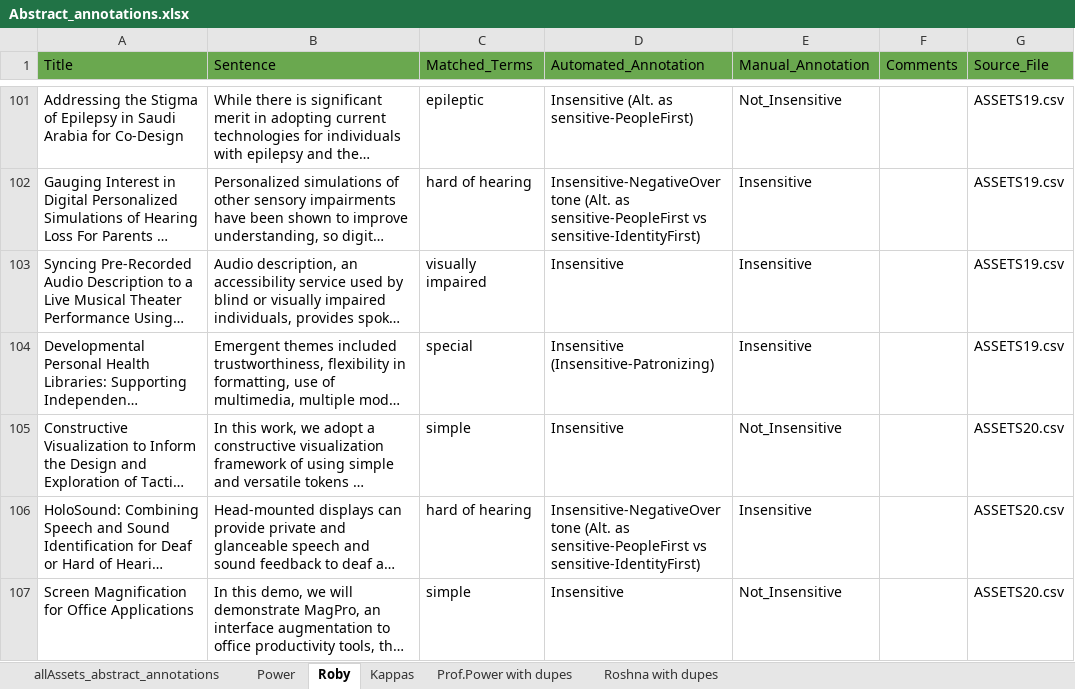
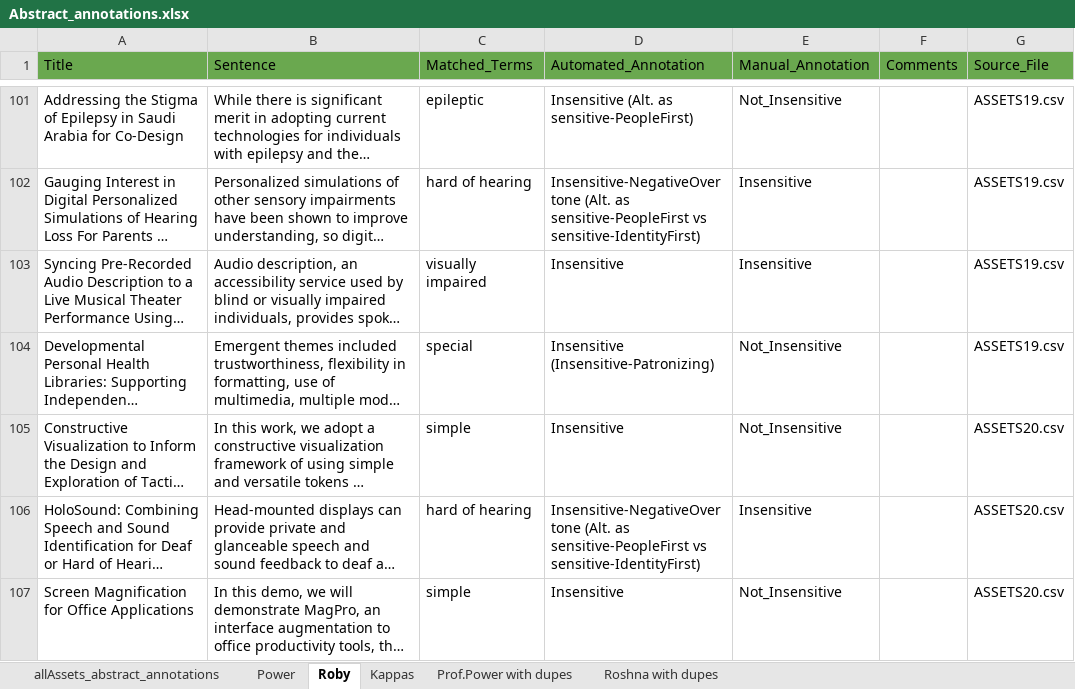
Before and after one commit to RobyRoshna/Insensitive-Lang-Detection, an Excel workbook: data/annotated/Abstract_annotations.xlsx, sheet Roby, drawn as a sheet; only a part is shown, gaps mark what is left out; long unchanged cells end in …; values as stored, in another font and other column widths than the file's, no borders; charts and pictures not drawn; the diff covers the shown part only; the diff names each change by its address in the sheet, - before the commit and + after, or states it on an @@ line.

```diff
--- a/data/annotated/Abstract_annotations.xlsx (sheet Roby)
+++ b/data/annotated/Abstract_annotations.xlsx (sheet Roby)
-E104 (Manual_Annotation): Insensitive
+E104 (Manual_Annotation): Not_Insensitive
```
Also changed, not shown: 19 edited cells elsewhere in this sheet, sheet Roshna with dupes, sheet Kappas, sheet allAssets_abstract_annotations, sheet Power.
